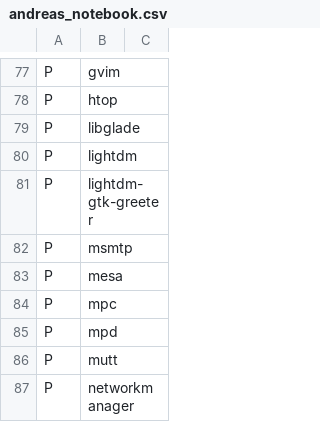
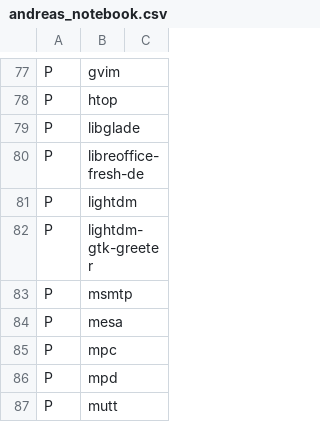
Before and after one commit to schmidtandreas/arch-install, a CSV file: configs/andreas_notebook.csv, drawn as a sheet; only a part is shown, gaps mark what is left out; the shorter side is filled out with more unchanged rows.

Commit message:
configs: andreas: notebook: add libreoffice package
Signed-off-by: Andreas Schmidt <mail@schmidt-andreas.de>

```diff
--- a/configs/andreas_notebook.csv
+++ b/configs/andreas_notebook.csv
@@ -79,2 +79,3 @@ P,htop,
 P,libglade,
+P,libreoffice-fresh-de,
 P,lightdm,
```
